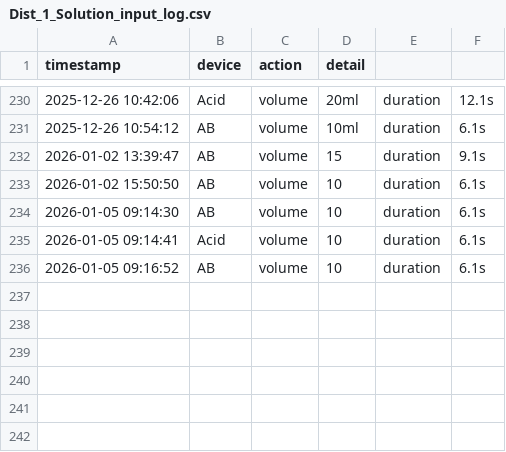
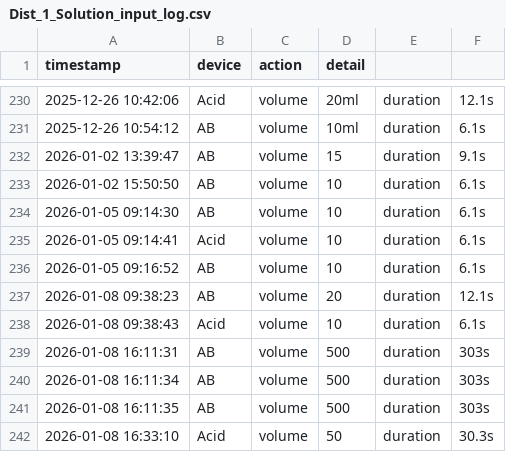
Before and after one commit to Br4ndonLee/cja, a CSV file: sensors/Dist_1_Solution_input_log.csv, drawn as a sheet; only a part is shown, gaps mark what is left out.

```diff
--- a/sensors/Dist_1_Solution_input_log.csv
+++ b/sensors/Dist_1_Solution_input_log.csv
@@ -236 +236,7 @@ timestamp,device,action,detail
 2026-01-05 09:16:52,AB,volume,10,duration,6.1s
+2026-01-08 09:38:23,AB,volume,20,duration,12.1s
+2026-01-08 09:38:43,Acid,volume,10,duration,6.1s
+2026-01-08 16:11:31,AB,volume,500,duration,303s
+2026-01-08 16:11:34,AB,volume,500,duration,303s
+2026-01-08 16:11:35,AB,volume,500,duration,303s
+2026-01-08 16:33:10,Acid,volume,50,duration,30.3s
```
Also changed, not shown: data/Dist_1_pump_activate_result.csv, sensors/Dist_1_EC_pH_log.csv, 9 other files.
